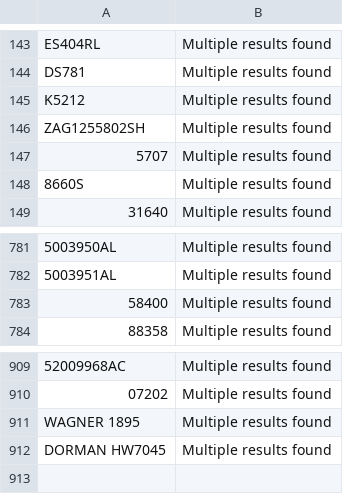
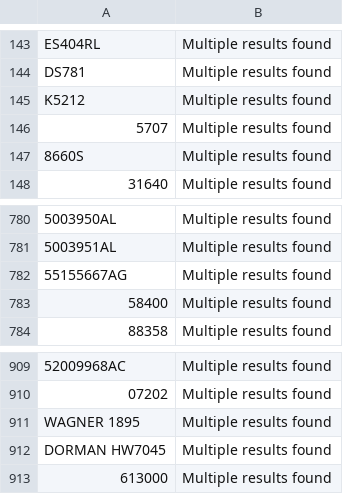
Before and after one commit to BrandonTrapp88/rockauto, a CSV file: multi_result_error_log.csv, drawn as a sheet; only a part is shown, gaps mark what is left out; removed rows and columns are numbered as before the commit, all else as after; the diff names each change by its address in the sheet, - before the commit and + after, or states it on an @@ line.

```diff
--- a/multi_result_error_log.csv
+++ b/multi_result_error_log.csv
-row 146: ZAG1255802SH | Multiple results found
+row 782: 55155667AG | Multiple results found
+row 913: 613000 | Multiple results found
```
Also changed, not shown: cleaned_part_numbers_with_prices.csv, not_found_error_log.csv.
